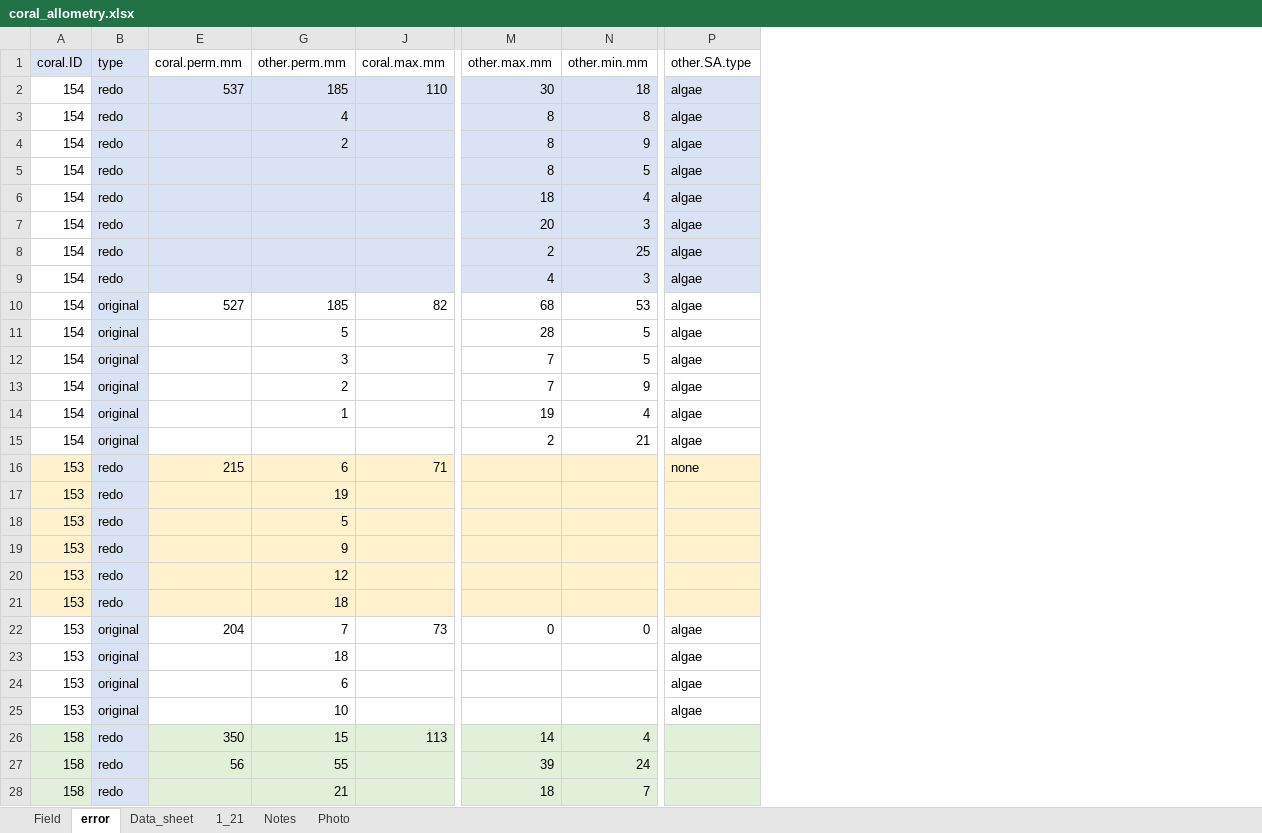
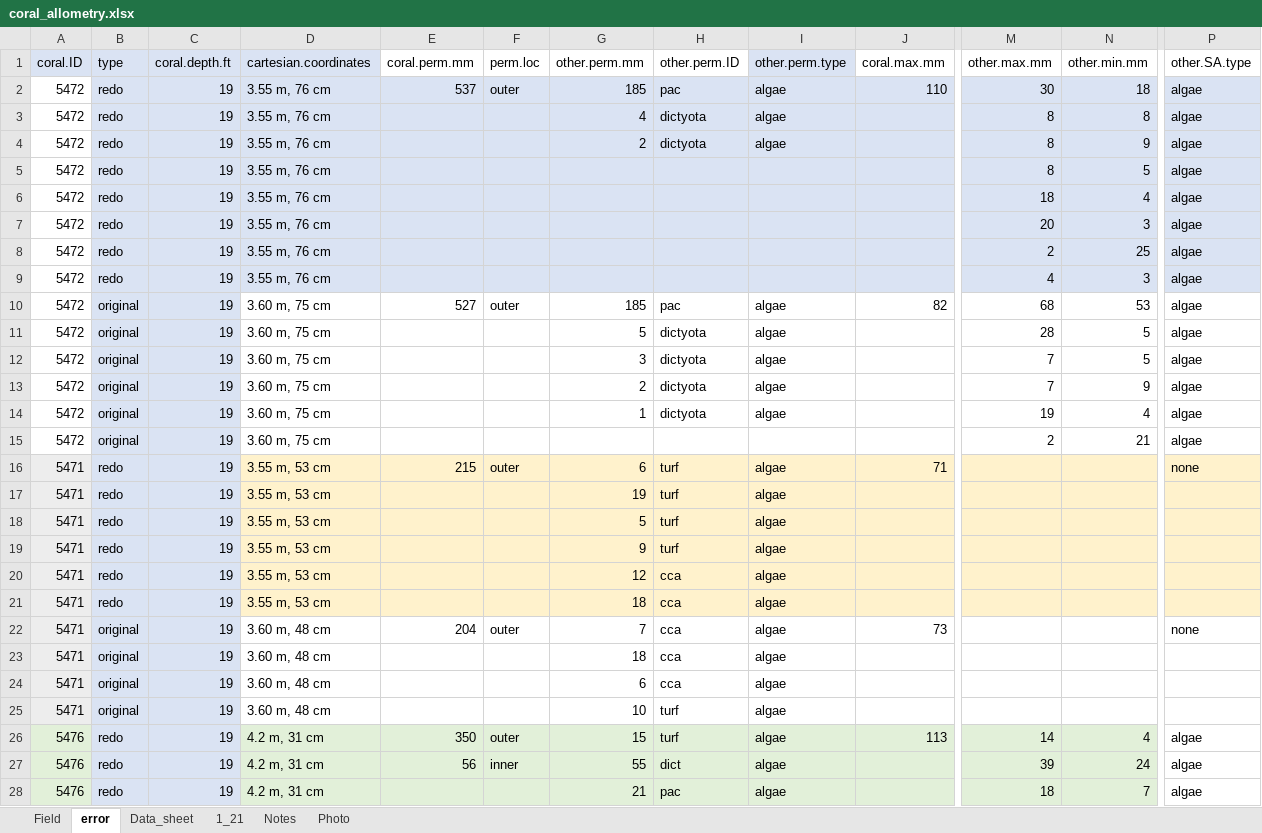
Before and after one commit to ninakbean/Benthic_interactions, an Excel workbook: Data/coral_allometry.xlsx, sheet error, drawn as a sheet; only a part is shown, gaps mark what is left out; values as stored, in another font and other column widths than the file's, no borders; the diff covers the shown part only; the diff names each change by its address in the sheet, - before the commit and + after, or states it on an @@ line.

```diff
--- a/Data/coral_allometry.xlsx (sheet error)
+++ b/Data/coral_allometry.xlsx (sheet error)
@@ column C (coral.depth.ft) unhidden, rows 2-28: all 19 @@
@@ column D (cartesian.coordinates) unhidden, rows 2-28: 3.55 m, 76 cm | 3.55 m, 76 cm | 3.55 m, 76 cm | 3.55 m, 76 cm | 3.55 m, 76 cm | 3.55 m, 76 cm | 3.55 m, 76 cm | 3.55 m, 76 cm | 3.60 m, 75 cm | 3.60 m, 75 cm | 3.60 m, 75 cm | 3.60 m, 75 cm | 3.60 m, 75 cm | 3.60 m, 75 cm | 3.55 m, 53 cm | 3.55 m, 53 cm | 3.55 m, 53 cm | 3.55 m, 53 cm | 3.55 m, 53 cm | 3.55 m, 53 cm | 3.60 m, 48 cm | 3.60 m, 48 cm | 3.60 m, 48 cm | 3.60 m, 48 cm | 4.2 m, 31 cm | 4.2 m, 31 cm | 4.2 m, 31 cm @@
@@ column F (perm.loc) unhidden, rows 2-27: outer |  |  |  |  |  |  |  | outer |  |  |  |  |  | outer |  |  |  |  |  | outer |  |  |  | outer | inner @@
@@ column H (other.perm.ID) unhidden, rows 2-28: pac | dictyota | dictyota |  |  |  |  |  | pac | dictyota | dictyota | dictyota | dictyota |  | turf | turf | turf | turf | cca | cca | cca | cca | cca | turf | turf | dict | pac @@
@@ column I (other.perm.type) unhidden, rows 2-28: algae | algae | algae |  |  |  |  |  | algae | algae | algae | algae | algae |  | algae | algae | algae | algae | algae | algae | algae | algae | algae | algae | algae | algae | algae @@
-A2:A15 (coral.ID): 154
+A2:A15 (coral.ID): 5472
-A16:A25 (coral.ID): 153
+A16:A25 (coral.ID): 5471
-A16:A21 fill: #FFF2CC
+A16:A21 fill: #EDEDED
-A22:A25 fill: none
+A22:A25 fill: #EDEDED
-M22 (other.max.mm): 0
+M22 (other.max.mm): (empty)
-N22 (other.min.mm): 0
+N22 (other.min.mm): (empty)
-P22 (other.SA.type): algae
+P22 (other.SA.type): none
-P23:P25 (other.SA.type): algae
+P23:P25 (other.SA.type): (empty)
-A26:A28 (coral.ID): 158
+A26:A28 (coral.ID): 5476
-P26:P28 (other.SA.type): (empty)
+P26:P28 (other.SA.type): algae
-P26:P28 fill: #E2F0D9
+P26:P28 fill: none
```
Also changed, not shown: 1 added row, 1 removed row, 22 edited cells and cell formats elsewhere in this sheet, sheet Field, Data/benthic_interactions.xlsx, 24 other files.
